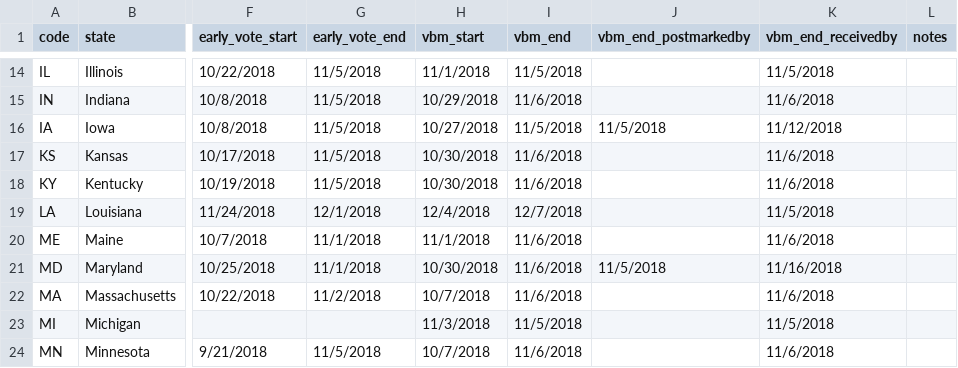
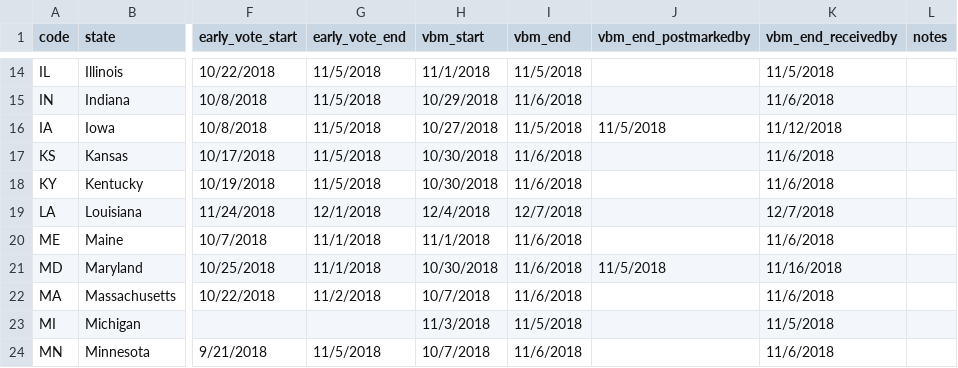
Before and after one commit to aclu-national/elections-api, a CSV file: sources/aclu/aclu_election_general.csv, drawn as a sheet; only a part is shown, gaps mark what is left out; the diff names each change by its address in the sheet, - before the commit and + after, or states it on an @@ line.

Commit message:
:date: update LA vbm dates

```diff
--- a/sources/aclu/aclu_election_general.csv
+++ b/sources/aclu/aclu_election_general.csv
-K19 (vbm_end_receivedby): 11/5/2018
+K19 (vbm_end_receivedby): 12/7/2018
```
